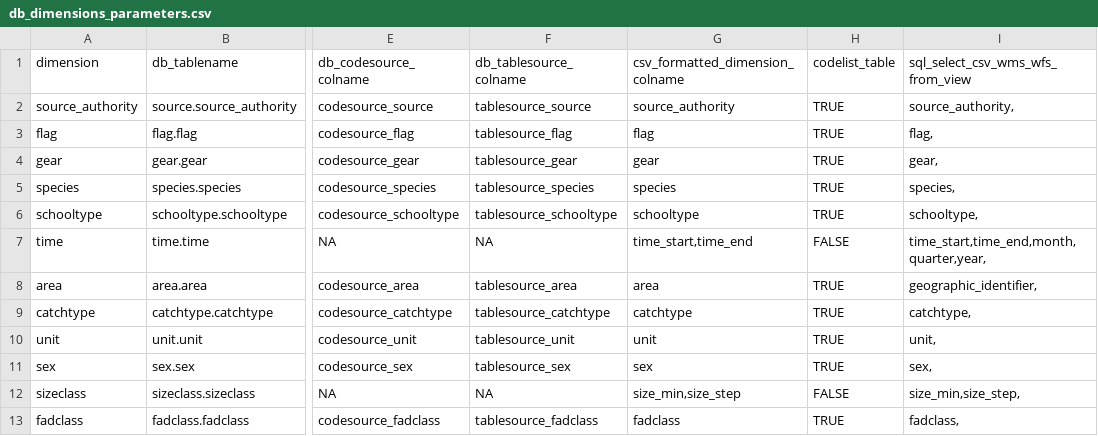
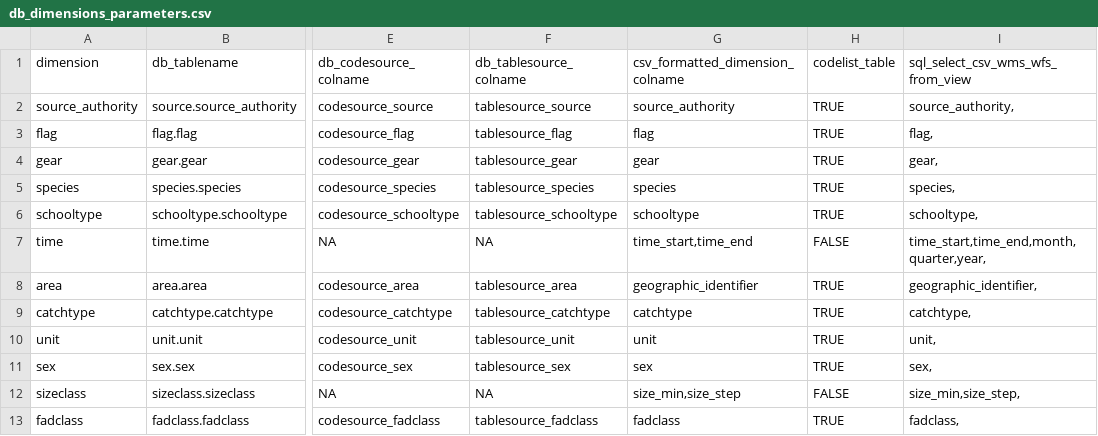
Before and after one commit to ptaconet/rtunaatlas, a CSV file: inst/extdata/db_dimensions_parameters.csv, drawn as a sheet; only a part is shown, gaps mark what is left out; the diff names each change by its address in the sheet, - before the commit and + after, or states it on an @@ line.

Commit message:
commit

```diff
--- a/inst/extdata/db_dimensions_parameters.csv
+++ b/inst/extdata/db_dimensions_parameters.csv
-G8 (csv_formatted_dimension_colname): area
+G8 (csv_formatted_dimension_colname): geographic_identifier
```
